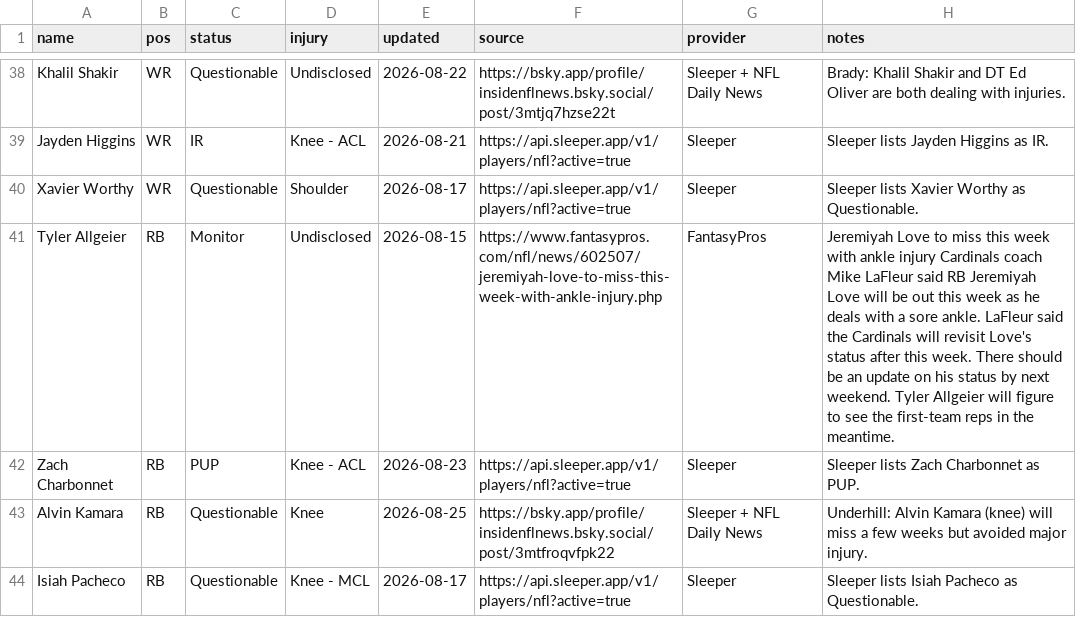
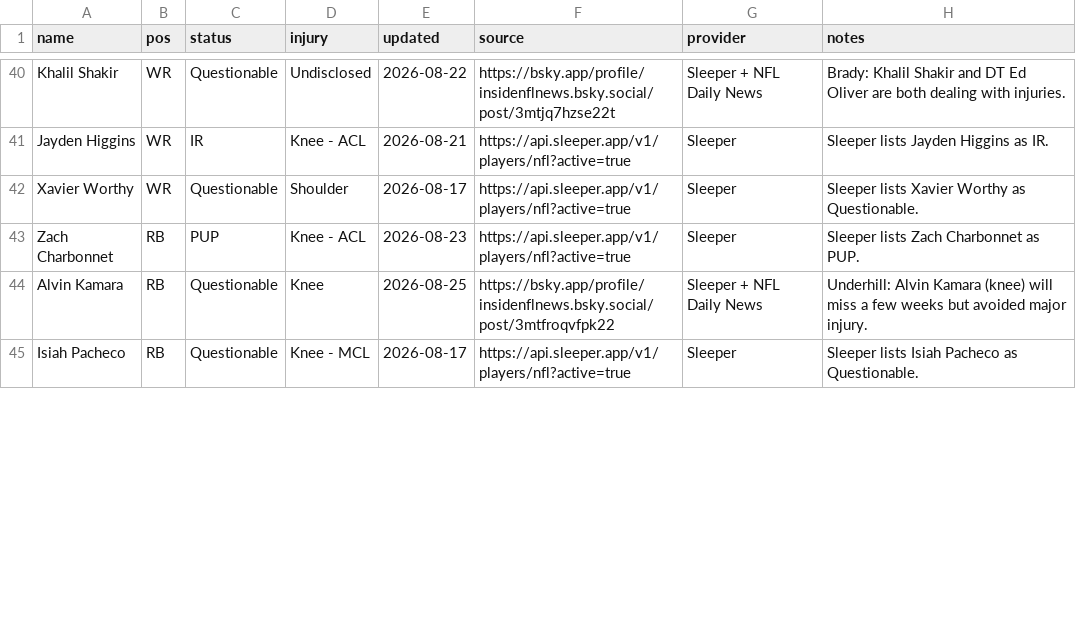
Before and after one commit to fowlergmu/private-draft-tools-x7k2, a CSV file: Data/Current Injuries.csv, drawn as a sheet; only a part is shown, gaps mark what is left out; removed rows and columns are numbered as before the commit, all else as after; the diff covers the shown part only; the diff names each change by its address in the sheet, - before the commit and + after, or states it on an @@ line.

```diff
--- a/Data/Current Injuries.csv
+++ b/Data/Current Injuries.csv
-row 41: Tyler Allgeier | RB | Monitor | Undisclosed | 2026-08-15 | https://www.fantasypros.com/nfl/news/602507/jeremiyah-love-to-miss-this-week-with-ankle-injury.php | FantasyPros | Jeremiyah Love to miss this week with ankle injury Cardinals coach Mike LaFleur said RB Jeremiyah Love will be out this week as he deals with a sore ankle. LaFleur said the Cardinals will revisit Love's status after this week. There should be an update on his status by next weekend. Tyler Allgeier will figure to see the first-team reps in the meantime.
```
Also changed, not shown: 4 added rows, 7 removed rows and 33 edited cells elsewhere in this file.
